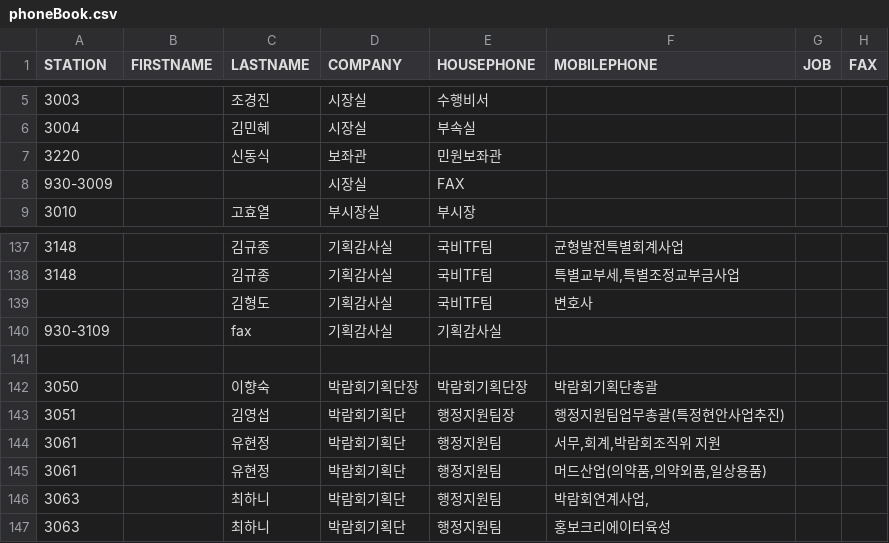
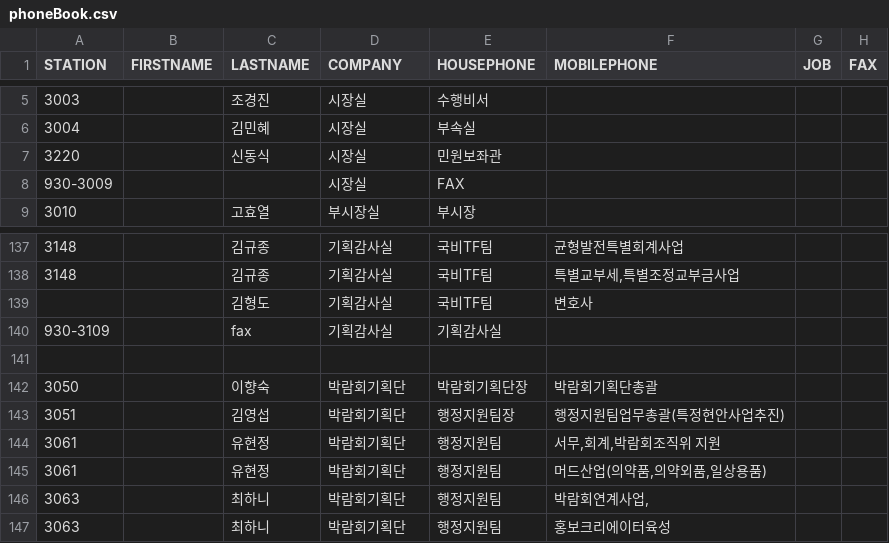
Before and after one commit to weekbelt/csv-generator, a CSV file: src/main/resources/csv/br/rowData/phoneBook.csv, drawn as a sheet; only a part is shown, gaps mark what is left out; the diff covers the shown part only; the diff names each change by its address in the sheet, - before the commit and + after, or states it on an @@ line.

```diff
--- a/src/main/resources/csv/br/rowData/phoneBook.csv
+++ b/src/main/resources/csv/br/rowData/phoneBook.csv
-D7 (COMPANY): 보좌관
+D7 (COMPANY): 시장실
-D142 (COMPANY): 박람회기획단장
+D142 (COMPANY): 박람회기획단
```
Also changed, not shown: 5 removed rows and 26 edited cells elsewhere in this file, 5 other files.
